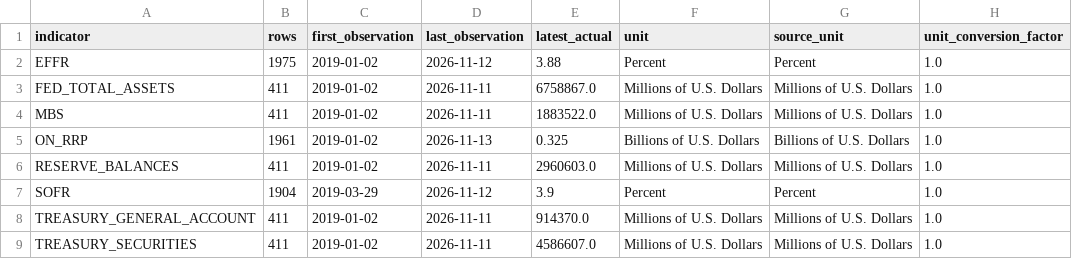
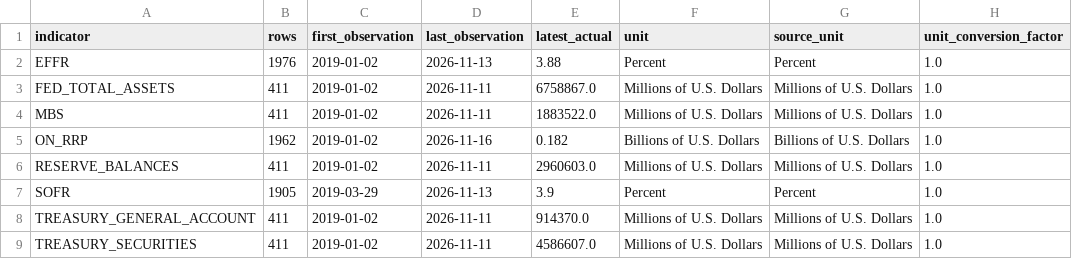
Before and after one commit to mohamednossaoui-max/US500-Macro-Intelligence, a CSV file: public_data/liquidity_historical_collection_summary_v1.csv, drawn as a sheet; only a part is shown; the diff names each change by its address in the sheet, - before the commit and + after, or states it on an @@ line.

```diff
--- a/public_data/liquidity_historical_collection_summary_v1.csv
+++ b/public_data/liquidity_historical_collection_summary_v1.csv
-B2 (rows): 1975
+B2 (rows): 1976
-D2 (last_observation): 2026-11-12
+D2 (last_observation): 2026-11-13
-B5 (rows): 1961
+B5 (rows): 1962
-D5 (last_observation): 2026-11-13
+D5 (last_observation): 2026-11-16
-E5 (latest_actual): 0.325
+E5 (latest_actual): 0.182
-B7 (rows): 1904
+B7 (rows): 1905
-D7 (last_observation): 2026-11-12
+D7 (last_observation): 2026-11-13
```
Also changed, not shown: public_data/liquidity_intelligence_summary_v1.csv, public_data/research_evidence_contract_v1.csv, 23 other files.
